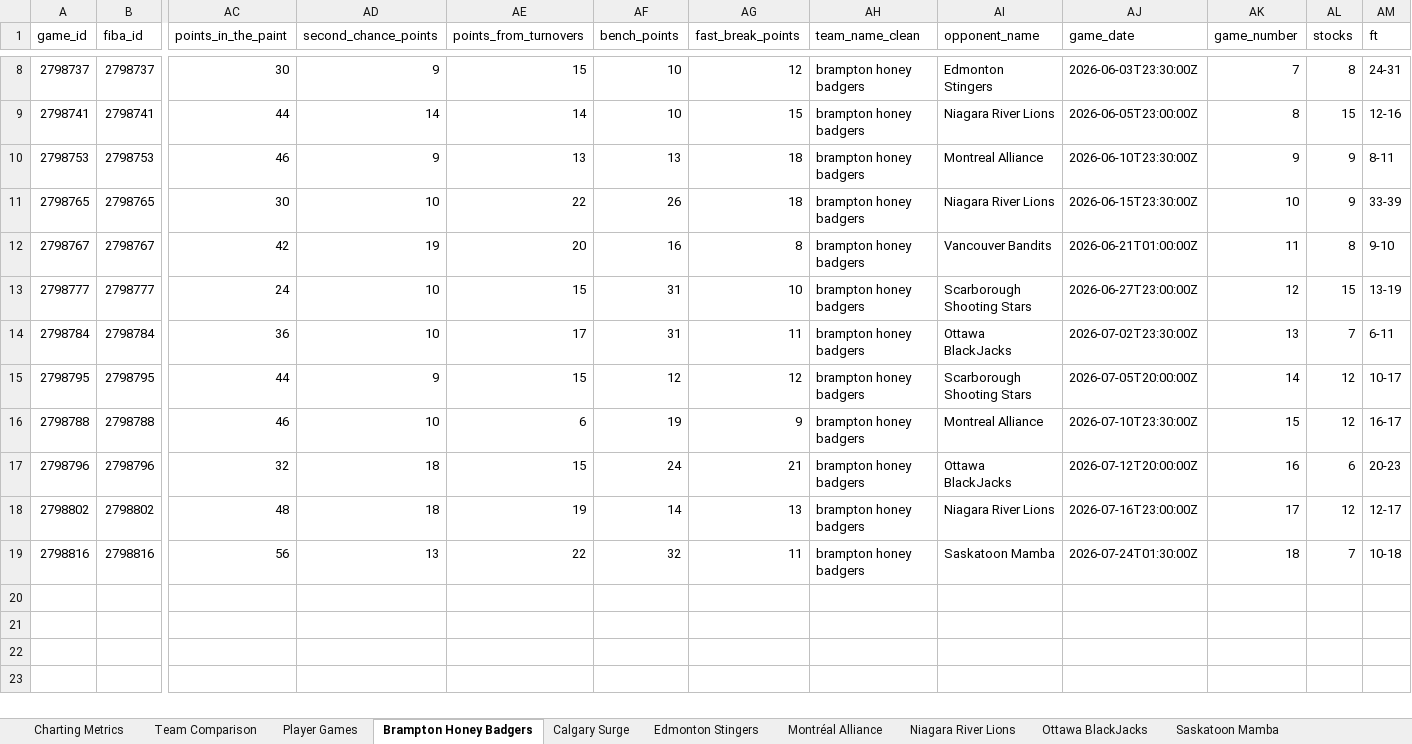
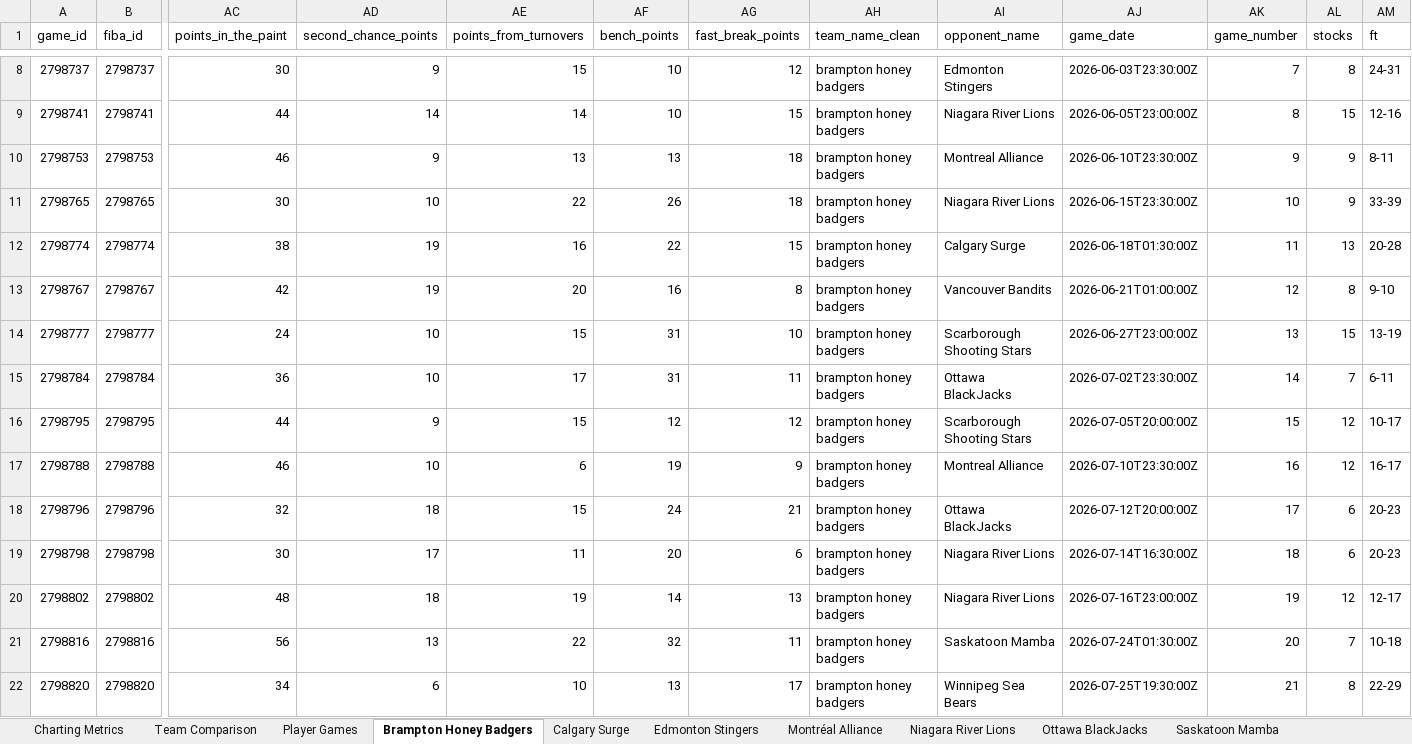
Before and after one commit to Ztillz/cebl-boxscore-tracker, an Excel workbook: data/exports/cebl_master_workbook_2026.xlsx, sheet Brampton Honey Badgers, drawn as a sheet; only a part is shown, gaps mark what is left out; values as stored, in another font and other column widths than the file's, no borders; addresses are those after the commit; rows hold the shown columns only; the diff names each change by its address in the sheet, - before the commit and + after, or states it on an @@ line.

```diff
--- a/data/exports/cebl_master_workbook_2026.xlsx (sheet Brampton Honey Badgers)
+++ b/data/exports/cebl_master_workbook_2026.xlsx (sheet Brampton Honey Badgers)
+row 12: 2798774 | 2798774 | 38 | 19 | 16 | 22 | 15 | brampton honey badgers | Calgary Surge | 2026-06-18T01:30:00Z | 11 | 13 | 20-28
-AK13 (game_number): 11
+AK13 (game_number): 12
-AK14 (game_number): 12
+AK14 (game_number): 13
-AK15 (game_number): 13
+AK15 (game_number): 14
-AK16 (game_number): 14
+AK16 (game_number): 15
-AK17 (game_number): 15
+AK17 (game_number): 16
-AK18 (game_number): 16
+AK18 (game_number): 17
+row 19: 2798798 | 2798798 | 30 | 17 | 11 | 20 | 6 | brampton honey badgers | Niagara River Lions | 2026-07-14T16:30:00Z | 18 | 6 | 20-23
-AK20 (game_number): 17
+AK20 (game_number): 19
-AK21 (game_number): 18
+AK21 (game_number): 20
+row 22: 2798820 | 2798820 | 34 | 6 | 10 | 13 | 17 | brampton honey badgers | Winnipeg Sea Bears | 2026-07-25T19:30:00Z | 21 | 8 | 22-29
```
Also changed, not shown: sheet Player Games, sheet Team Comparison, sheet Charting Metrics, sheet Edmonton Stingers, sheet Winnipeg Sea Bears, sheet Saskatoon Mamba, 3 more sheets, 11 other files.
